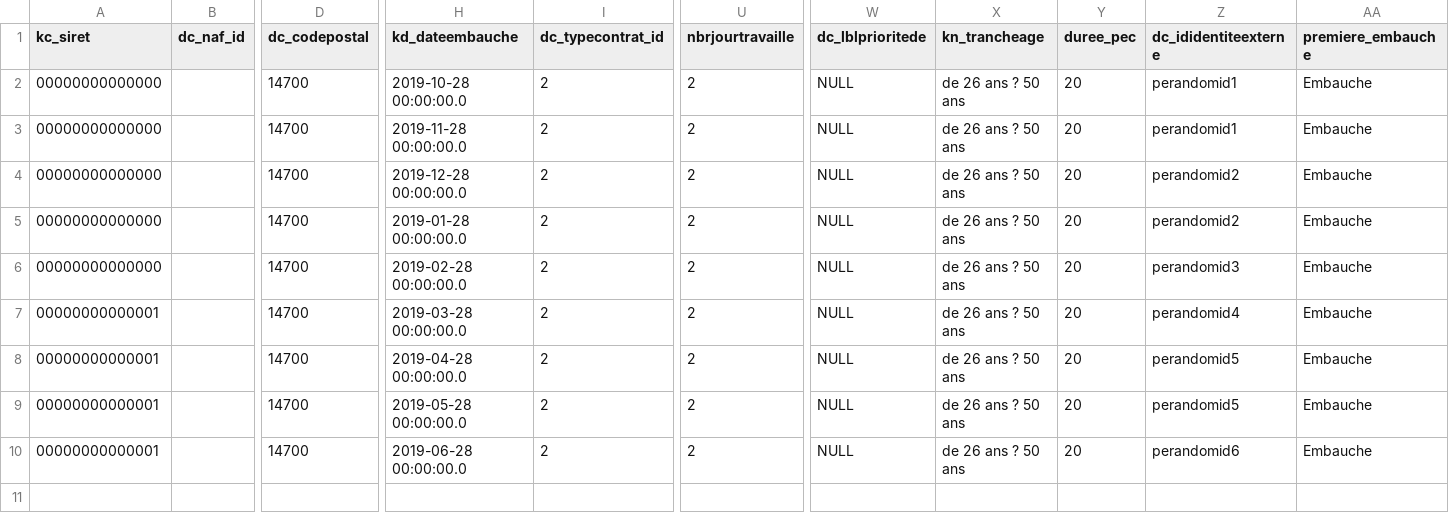
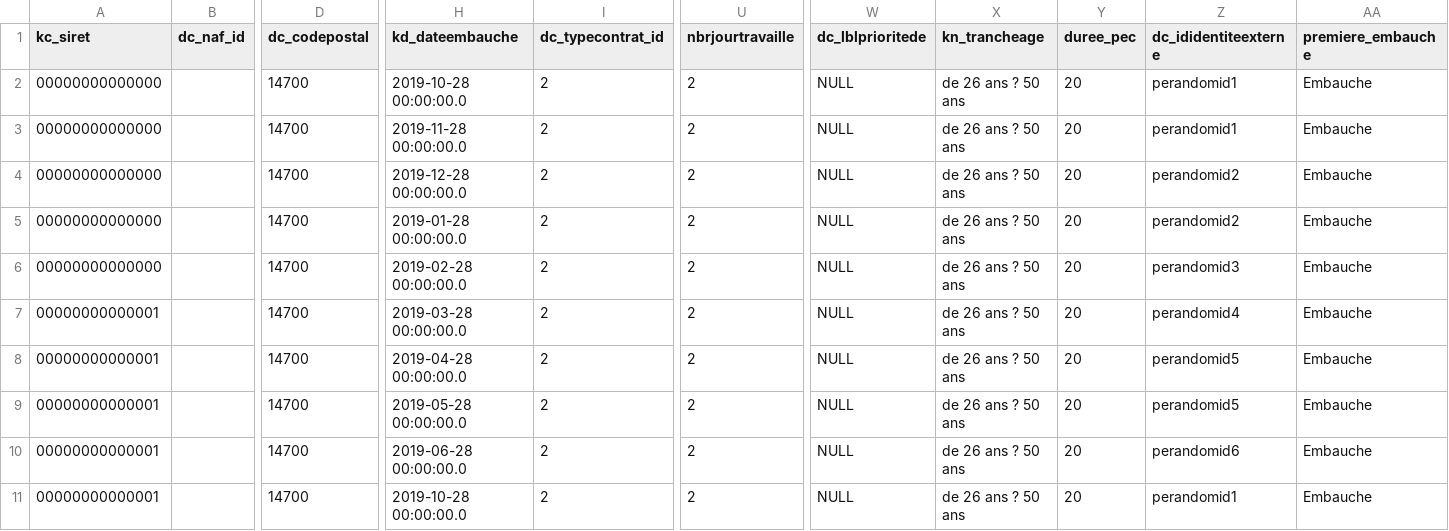
Before and after one commit to StartupsPoleEmploi/labonneboite, a CSV file: labonneboite/importer/data/lbb_xdpdpae_delta_201511102200.csv, drawn as a sheet; only a part is shown, gaps mark what is left out; rows hold the shown columns only; the diff names each change by its address in the sheet, - before the commit and + after, or states it on an @@ line.

```diff
--- a/labonneboite/importer/data/lbb_xdpdpae_delta_201511102200.csv
+++ b/labonneboite/importer/data/lbb_xdpdpae_delta_201511102200.csv
+row 11: 00000000000001 |  | 14700 | 2019-10-28 00:00:00.0 | 2 | 2 | NULL | de 26 ans ? 50 ans | 20 | perandomid1 | Embauche
```
Also changed, not shown: labonneboite/importer/data/dump_medium_delay_answer_jp.csv, 5 other files.
